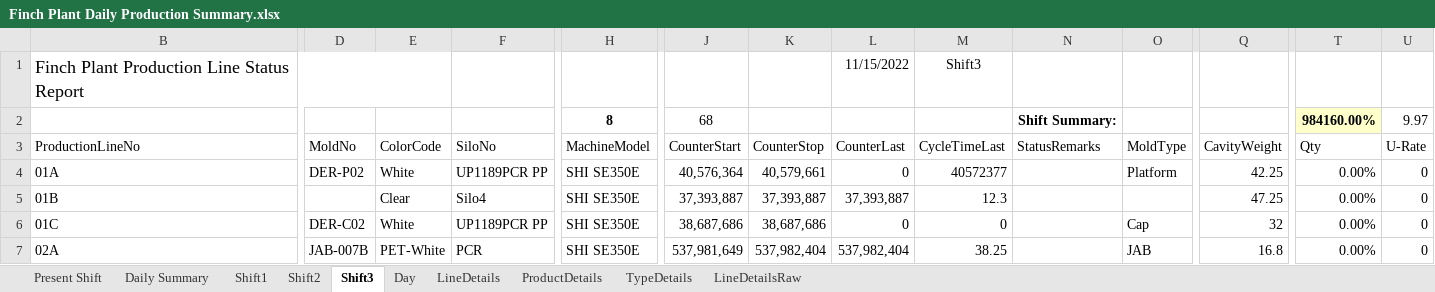
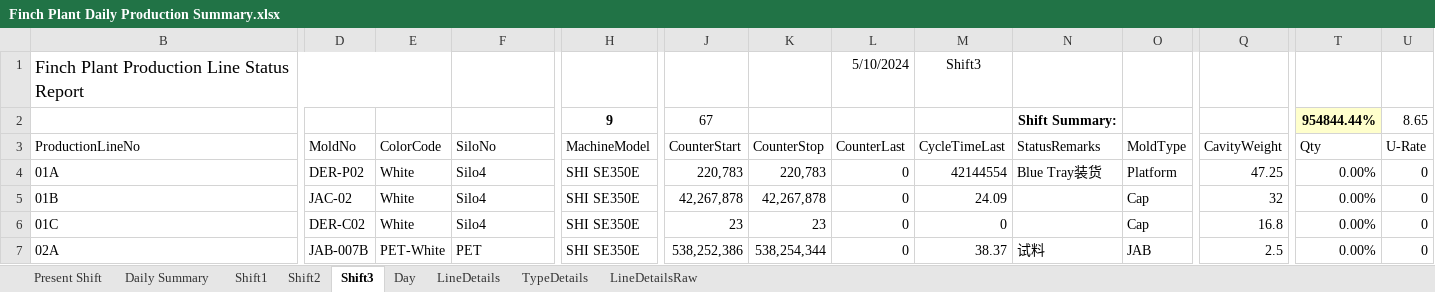
Before and after one commit to nathan-mhk/viva_automation, an Excel workbook: NudamDailyReport/Finch Plant Daily Production Summary.xlsx, sheet Shift3, drawn as a sheet; only a part is shown, gaps mark what is left out; values as stored, in another font and other column widths than the file's, no borders; conditional formats and table styles not drawn; the diff covers the shown part only; the diff names each change by its address in the sheet, - before the commit and + after, or states it on an @@ line.

```diff
--- a/NudamDailyReport/Finch Plant Daily Production Summary.xlsx (sheet Shift3)
+++ b/NudamDailyReport/Finch Plant Daily Production Summary.xlsx (sheet Shift3)
@@ sheet tab hidden: ProductDetails @@
-L1 (CounterLast): 11/15/2022
+L1 (CounterLast): 5/10/2024
-H2 (MachineModel): 8
+H2 (MachineModel): 9
-J2 (CounterStart): 68
+J2 (CounterStart): 67
-T2 (Qty): 984160.00%
+T2 (Qty): 954844.44%
-U2 (U-Rate): 9.97
+U2 (U-Rate): 8.65
-F4 (SiloNo): UP1189PCR PP
+F4 (SiloNo): Silo4
-J4 (CounterStart): 40,576,364
+J4 (CounterStart): 220,783
-K4 (CounterStop): 40,579,661
+K4 (CounterStop): 220,783
-M4 (CycleTimeLast): 40572377
+M4 (CycleTimeLast): 42144554
-N4 (StatusRemarks): (empty)
+N4 (StatusRemarks): Blue Tray装货
-Q4 (CavityWeight): 42.25
+Q4 (CavityWeight): 47.25
-D5 (MoldNo): (empty)
+D5 (MoldNo): JAC-02
-E5 (ColorCode): Clear
+E5 (ColorCode): White
-J5 (CounterStart): 37,393,887
+J5 (CounterStart): 42,267,878
-K5 (CounterStop): 37,393,887
+K5 (CounterStop): 42,267,878
-L5 (CounterLast): 37,393,887
+L5 (CounterLast): 0
-M5 (CycleTimeLast): 12.3
+M5 (CycleTimeLast): 24.09
-O5 (MoldType): (empty)
+O5 (MoldType): Cap
-Q5 (CavityWeight): 47.25
+Q5 (CavityWeight): 32
-F6 (SiloNo): UP1189PCR PP
+F6 (SiloNo): Silo4
-J6 (CounterStart): 38,687,686
+J6 (CounterStart): 23
-K6 (CounterStop): 38,687,686
+K6 (CounterStop): 23
-Q6 (CavityWeight): 32
+Q6 (CavityWeight): 16.8
-F7 (SiloNo): PCR
+F7 (SiloNo): PET
-J7 (CounterStart): 537,981,649
+J7 (CounterStart): 538,252,386
-K7 (CounterStop): 537,982,404
+K7 (CounterStop): 538,254,344
-L7 (CounterLast): 537,982,404
+L7 (CounterLast): 0
-M7 (CycleTimeLast): 38.25
+M7 (CycleTimeLast): 38.37
-N7 (StatusRemarks): (empty)
+N7 (StatusRemarks): 试料
-Q7 (CavityWeight): 16.8
+Q7 (CavityWeight): 2.5
```
Also changed, not shown: 2 added rows, 2 removed rows and 735 edited cells elsewhere in this sheet, sheet Day, sheet Shift1, sheet Shift2, sheet Present Shift, sheet LineDetailsRaw, sheet Daily Summary, 2 more sheets, hidden cells, NudamDailyReport/Manual Update.xlsm, NudamDailyReport/automation.xlsm, 3 other files.
